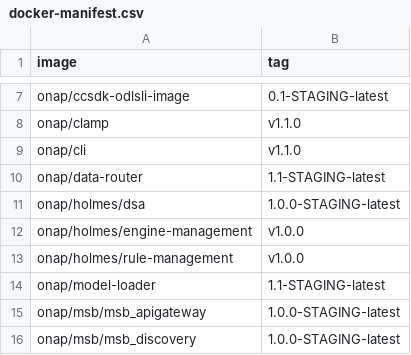
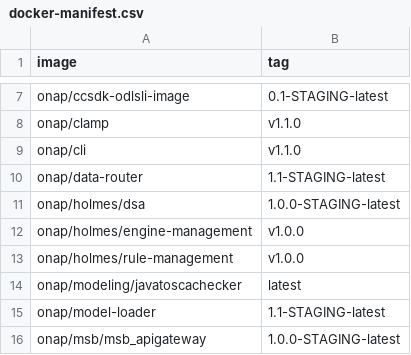
Before and after one commit to onap/integration, a CSV file: version-manifest/src/main/resources/docker-manifest.csv, drawn as a sheet; only a part is shown, gaps mark what is left out; the shorter side is filled out with more unchanged rows.

```diff
--- a/version-manifest/src/main/resources/docker-manifest.csv
+++ b/version-manifest/src/main/resources/docker-manifest.csv
@@ -13,2 +13,3 @@ onap/holmes/engine-management,v1.0.0
 onap/holmes/rule-management,v1.0.0
+onap/modeling/javatoscachecker,latest
 onap/model-loader,1.1-STAGING-latest
```
Also changed, not shown: version-manifest/src/main/resources/java-manifest.csv.
